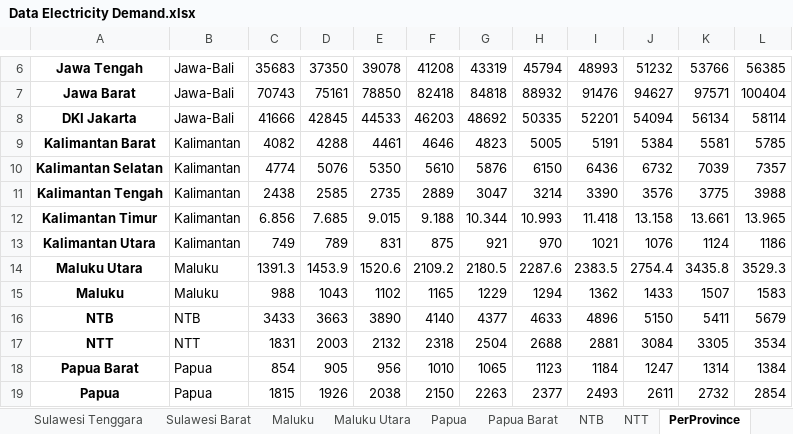
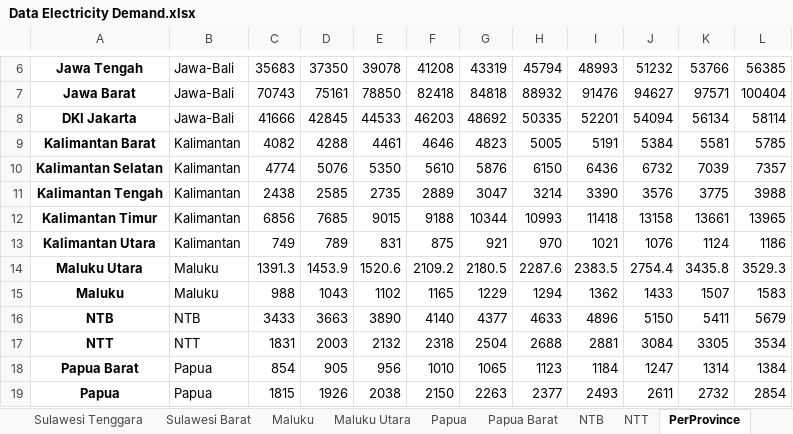
Before and after one commit to thiofahr/RUPTL-Data, an Excel workbook: ElectricityDemand/Data Electricity Demand.xlsx, sheet PerProvince, drawn as a sheet; only a part is shown, gaps mark what is left out; values as stored, in another font and other column widths than the file's, no borders; the diff names each change by its address in the sheet, - before the commit and + after, or states it on an @@ line.

```diff
--- a/ElectricityDemand/Data Electricity Demand.xlsx (sheet PerProvince)
+++ b/ElectricityDemand/Data Electricity Demand.xlsx (sheet PerProvince)
-C12: 6.856
+C12: 6856
-D12: 7.685
+D12: 7685
-E12: 9.015
+E12: 9015
-F12: 9.188
+F12: 9188
-G12: 10.344
+G12: 10344
-H12: 10.993
+H12: 10993
-I12: 11.418
+I12: 11418
-J12: 13.158
+J12: 13158
-K12: 13.661
+K12: 13661
-L12: 13.965
+L12: 13965
```
Also changed, not shown: sheet Recap, sheet Kalimantan Timur, 1 other file.
